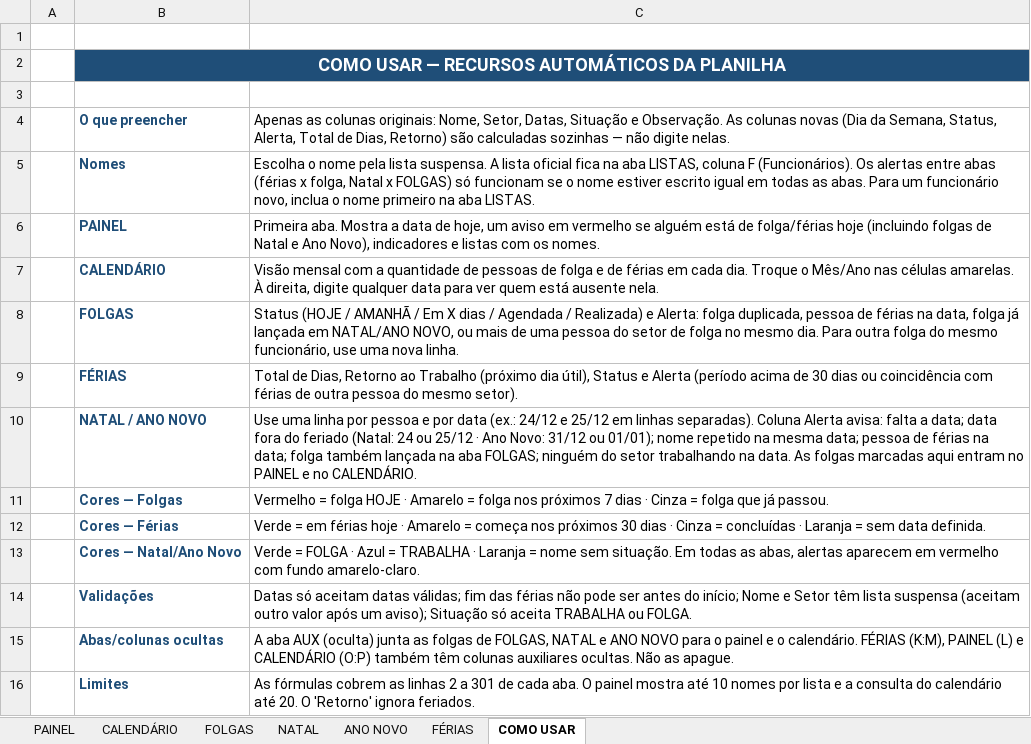
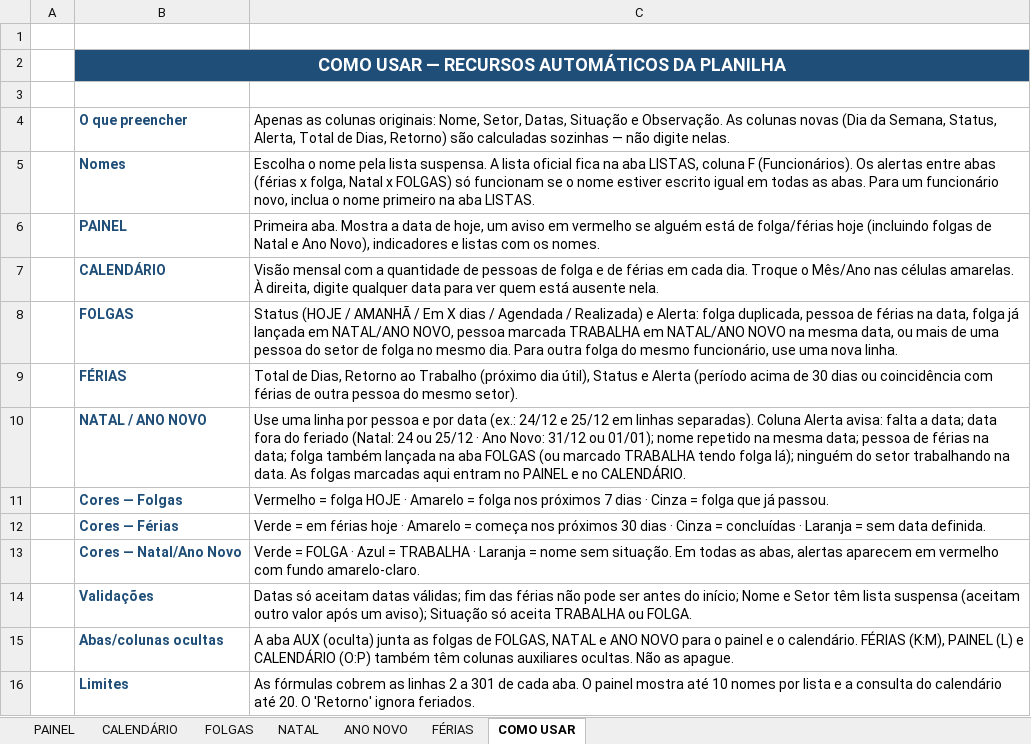
Before and after one commit to RaphaelKT/CEJP, an Excel workbook: planilhas/ESCALA_ORGANIZADA_POR_ABAS_AUTOMATIZADA.xlsx, sheet COMO USAR, drawn as a sheet; values as stored, in another font and other column widths than the file's, no borders; the diff names each change by its address in the sheet, - before the commit and + after, or states it on an @@ line.

```diff
--- a/planilhas/ESCALA_ORGANIZADA_POR_ABAS_AUTOMATIZADA.xlsx (sheet COMO USAR)
+++ b/planilhas/ESCALA_ORGANIZADA_POR_ABAS_AUTOMATIZADA.xlsx (sheet COMO USAR)
-C8: …NATAL/ANO NOVO, ou mais…
+C8: …NATAL/ANO NOVO, pessoa marcada TRABALHA em NATAL/ANO NOVO na mesma data, ou mais…
-C10: …na aba FOLGAS; ninguém do…
+C10: …na aba FOLGAS (ou marcado TRABALHA tendo folga lá); ninguém do…
```
Also changed, not shown: formulas that keep their value.
